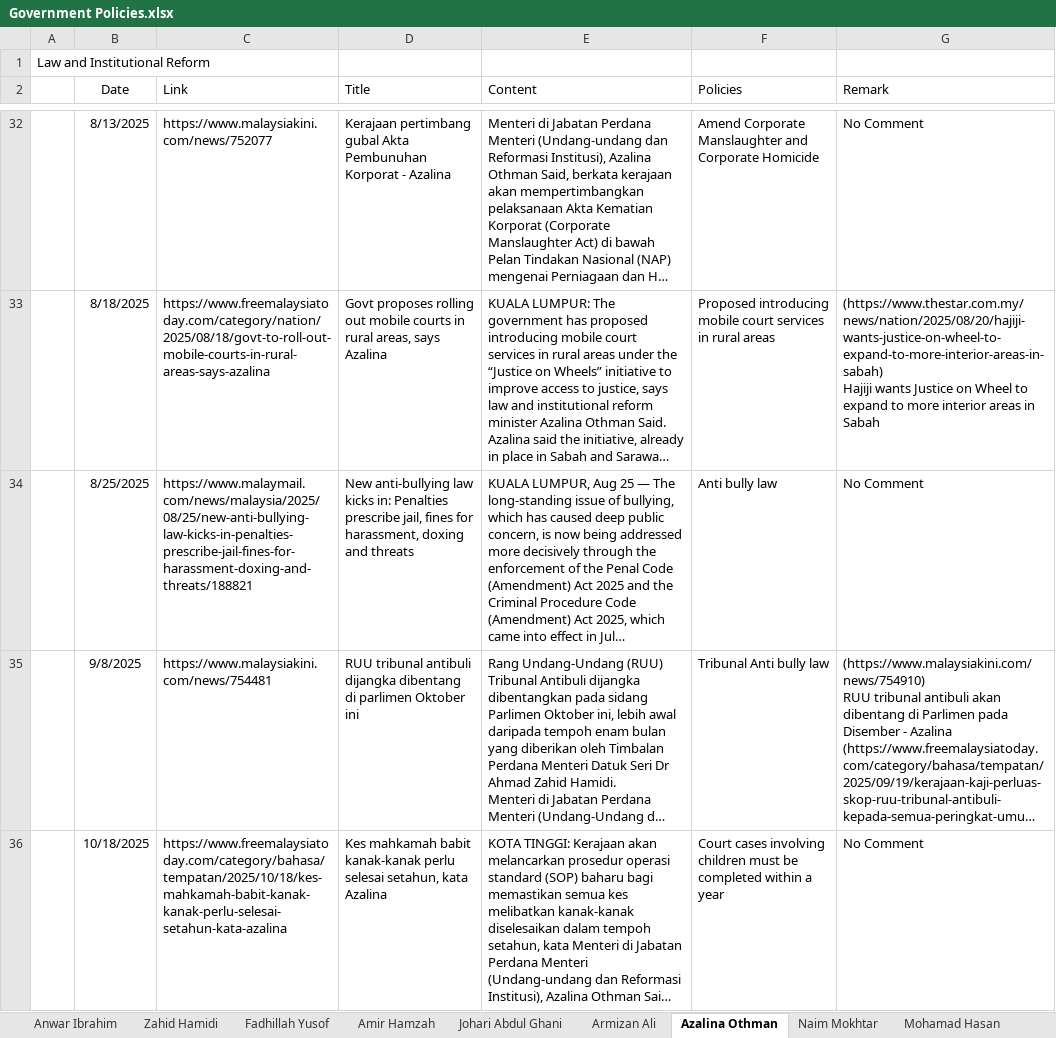
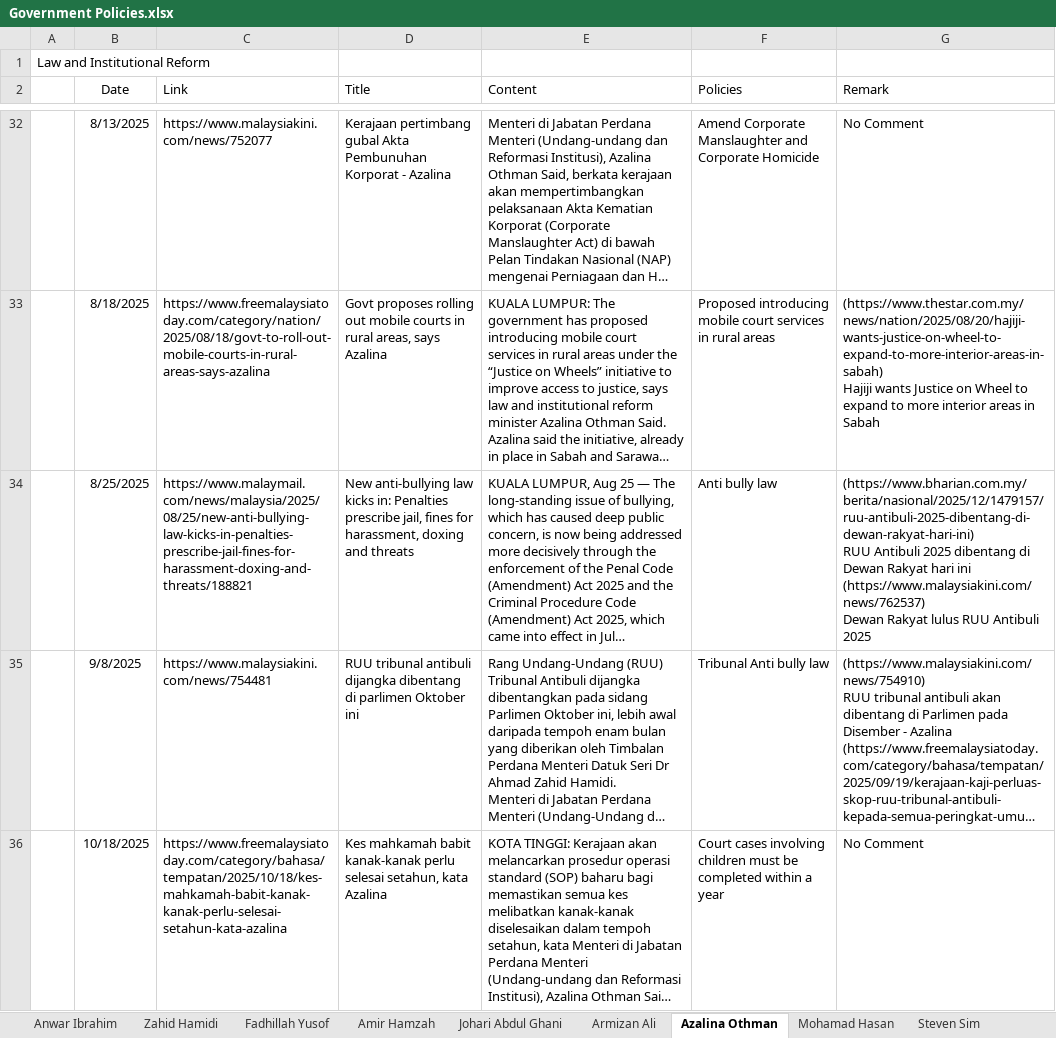
Before and after one commit to azryzdy/hobbies, an Excel workbook: Government Policies.xlsx, sheet Azalina Othman, drawn as a sheet; only a part is shown, gaps mark what is left out; long unchanged cells end in …; values as stored, in another font and other column widths than the file's, no borders; ↵ is a line break in a cell; the diff covers the shown part only; the diff names each change by its address in the sheet, - before the commit and + after, or states it on an @@ line.

```diff
--- a/Government Policies.xlsx (sheet Azalina Othman)
+++ b/Government Policies.xlsx (sheet Azalina Othman)
-G34 (Remark): No Comment
+G34 (Remark): (https://www.bharian.com.my/berita/nasional/2025/12/1479157/ruu-antibuli-2025-dibentang-di-dewan-rakyat-hari-ini) ↵ RUU Antibuli 2025 dibentang di Dewan Rakyat hari ini ↵ (https://www.malaysiakini.com/news/762537) ↵ Dewan Rakyat lulus RUU Antibuli 2025
```
Also changed, not shown: 1 added row and 1 edited cell elsewhere in this sheet, sheet Anwar Ibrahim, sheet Mohamad Hasan, sheet Steven Sim, sheet Fadhlina Sidek, sheet Saifuddin Nasution Ismail, sheet Armizan Ali, 17 more sheets, other sheet tabs, Groceries.xlsx, Post GE13.xlsx, 8 other files.
